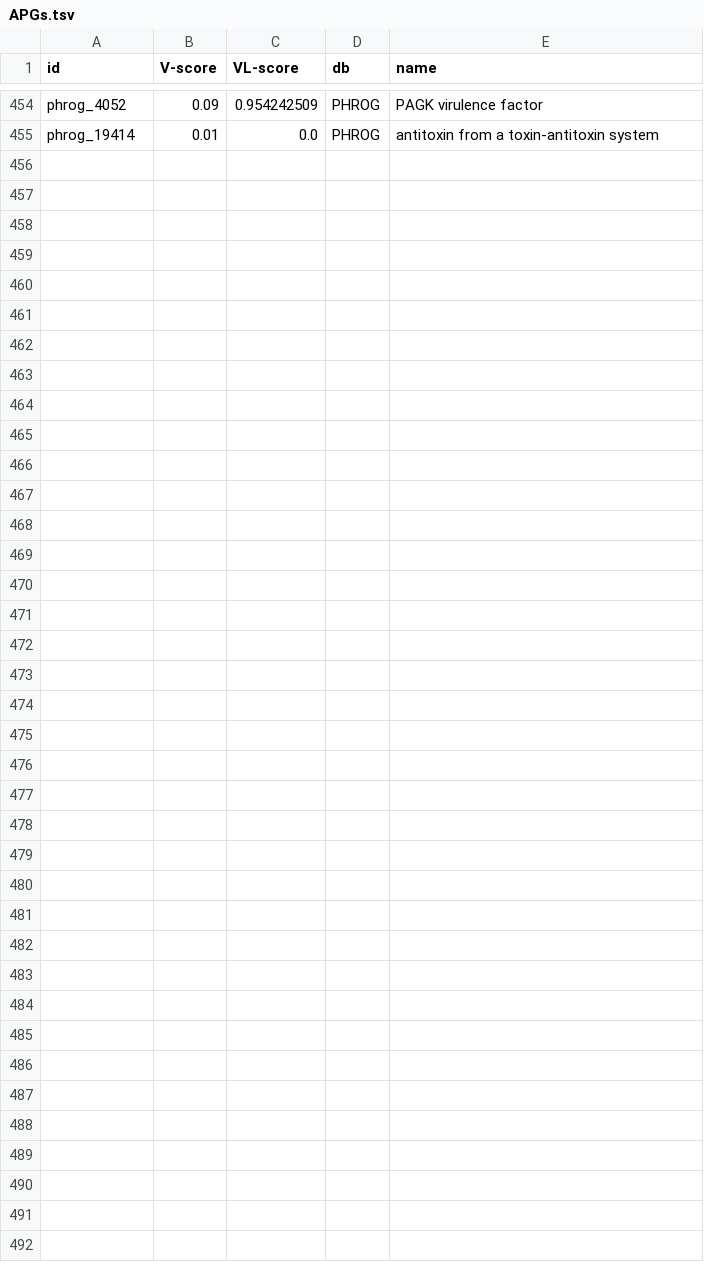
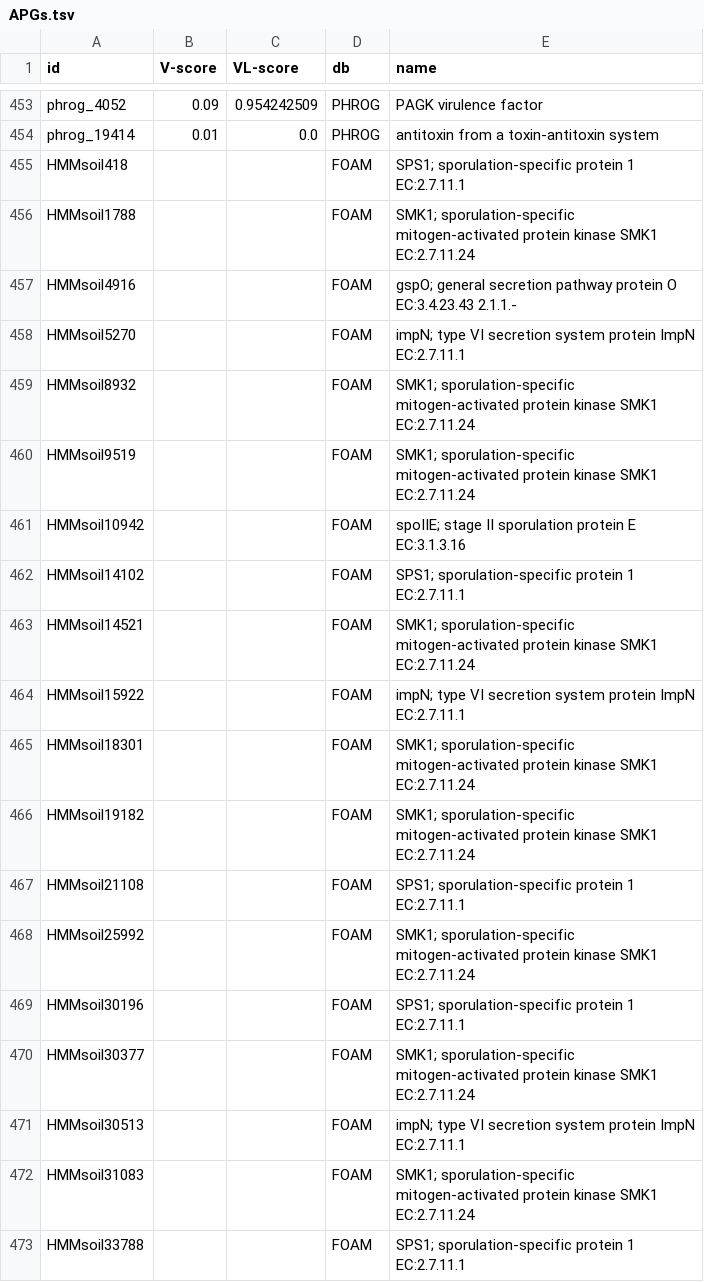
Before and after one commit to AnantharamanLab/CheckAMG, a TSV file: CheckAMG/files/APGs.tsv, drawn as a sheet; only a part is shown, gaps mark what is left out; the diff covers the shown part only.

```diff
--- a/CheckAMG/files/APGs.tsv
+++ b/CheckAMG/files/APGs.tsv
@@ -455 +454,20 @@ phrog_4052	0.09	0.954242509	PHROG	PAGK virulence factor
 phrog_19414	0.01	0.0	PHROG	antitoxin from a toxin-antitoxin system
+HMMsoil418			FOAM	SPS1; sporulation-specific protein 1 EC:2.7.11.1
+HMMsoil1788			FOAM	SMK1; sporulation-specific mitogen-activated protein kinase SMK1 EC:2.7.11.24
+HMMsoil4916			FOAM	gspO; general secretion pathway protein O EC:3.4.23.43 2.1.1.-
+HMMsoil5270			FOAM	impN; type VI secretion system protein ImpN EC:2.7.11.1
+HMMsoil8932			FOAM	SMK1; sporulation-specific mitogen-activated protein kinase SMK1 EC:2.7.11.24
+HMMsoil9519			FOAM	SMK1; sporulation-specific mitogen-activated protein kinase SMK1 EC:2.7.11.24
+HMMsoil10942			FOAM	spoIIE; stage II sporulation protein E EC:3.1.3.16
+HMMsoil14102			FOAM	SPS1; sporulation-specific protein 1 EC:2.7.11.1
+HMMsoil14521			FOAM	SMK1; sporulation-specific mitogen-activated protein kinase SMK1 EC:2.7.11.24
+HMMsoil15922			FOAM	impN; type VI secretion system protein ImpN EC:2.7.11.1
+HMMsoil18301			FOAM	SMK1; sporulation-specific mitogen-activated protein kinase SMK1 EC:2.7.11.24
+HMMsoil19182			FOAM	SMK1; sporulation-specific mitogen-activated protein kinase SMK1 EC:2.7.11.24
+HMMsoil21108			FOAM	SPS1; sporulation-specific protein 1 EC:2.7.11.1
+HMMsoil25992			FOAM	SMK1; sporulation-specific mitogen-activated protein kinase SMK1 EC:2.7.11.24
+HMMsoil30196			FOAM	SPS1; sporulation-specific protein 1 EC:2.7.11.1
+HMMsoil30377			FOAM	SMK1; sporulation-specific mitogen-activated protein kinase SMK1 EC:2.7.11.24
+HMMsoil30513			FOAM	impN; type VI secretion system protein ImpN EC:2.7.11.1
+HMMsoil31083			FOAM	SMK1; sporulation-specific mitogen-activated protein kinase SMK1 EC:2.7.11.24
+HMMsoil33788			FOAM	SPS1; sporulation-specific protein 1 EC:2.7.11.1
```
Also changed, not shown: 41 added rows and 1 removed row elsewhere in this file, CheckAMG/files/FOAM.tsv, CheckAMG/files/mobile_genes.csv, 20 other files.
